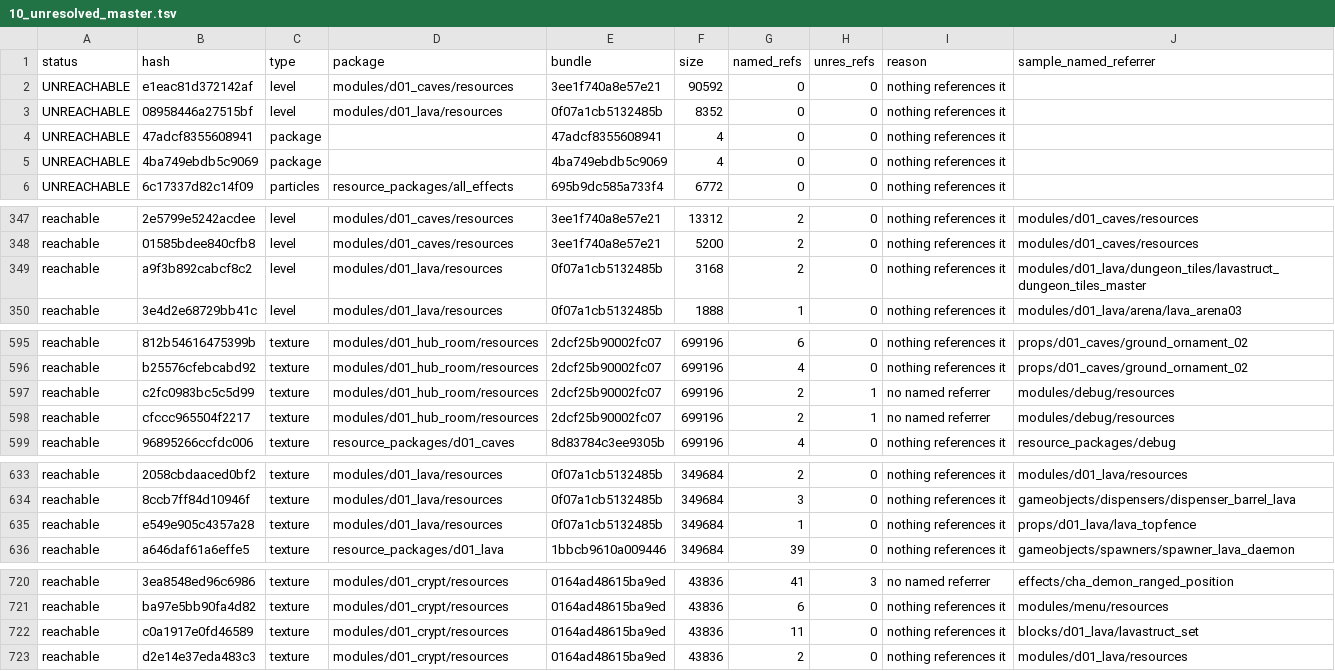
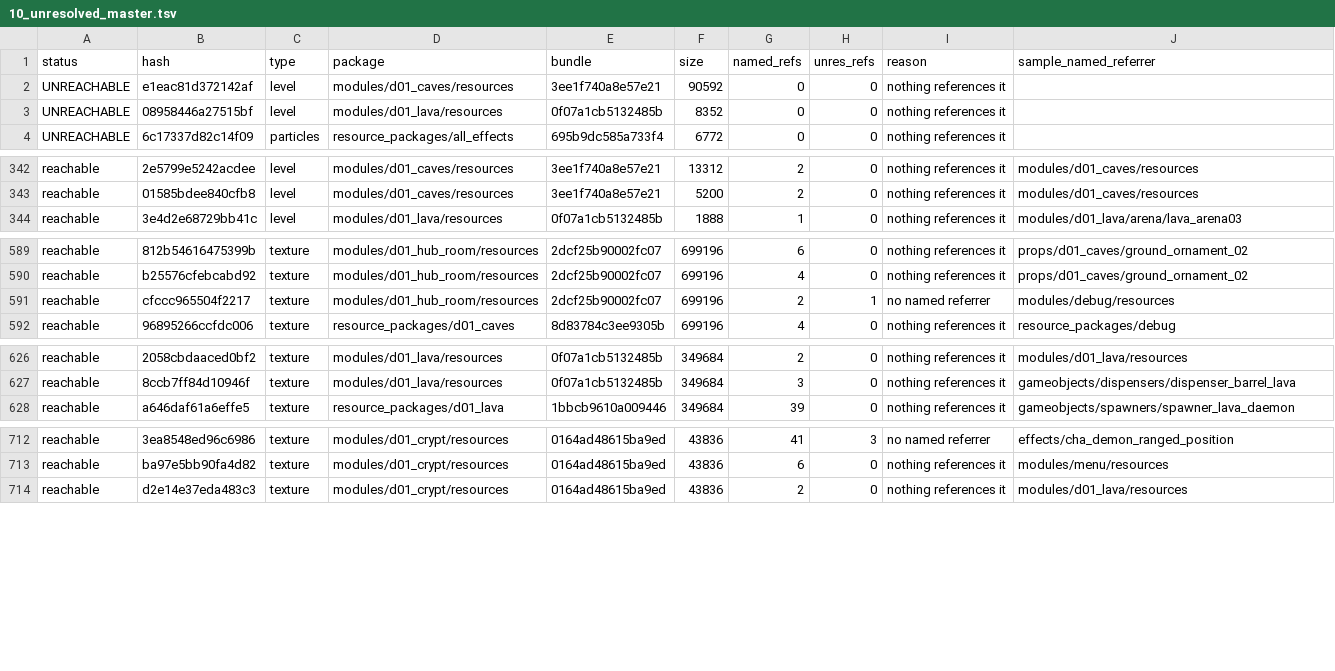
Before and after one commit to SavageDuck26/Gauntlet-Delve, a TSV file: Data/bundle_manifest/10_unresolved_master.tsv, drawn as a sheet; only a part is shown, gaps mark what is left out; the diff covers the shown part only; the diff names each change by its address in the sheet, - before the commit and + after, or states it on an @@ line.

```diff
--- a/Data/bundle_manifest/10_unresolved_master.tsv
+++ b/Data/bundle_manifest/10_unresolved_master.tsv
-row 4: UNREACHABLE | 47adcf8355608941 | package |  | 47adcf8355608941 | 4 | 0 | 0 | nothing references it
-row 5: UNREACHABLE | 4ba749ebdb5c9069 | package |  | 4ba749ebdb5c9069 | 4 | 0 | 0 | nothing references it
-row 349: reachable | a9f3b892cabcf8c2 | level | modules/d01_lava/resources | 0f07a1cb5132485b | 3168 | 2 | 0 | nothing references it | modules/d01_lava/dungeon_tiles/lavastruct_dungeon_tiles_master
-row 597: reachable | c2fc0983bc5c5d99 | texture | modules/d01_hub_room/resources | 2dcf25b90002fc07 | 699196 | 2 | 1 | no named referrer | modules/debug/resources
-row 635: reachable | e549e905c4357a28 | texture | modules/d01_lava/resources | 0f07a1cb5132485b | 349684 | 1 | 0 | nothing references it | props/d01_lava/lava_topfence
-row 722: reachable | c0a1917e0fd46589 | texture | modules/d01_crypt/resources | 0164ad48615ba9ed | 43836 | 11 | 0 | nothing references it | blocks/d01_lava/lavastruct_set
```
Also changed, not shown: 3 removed rows elsewhere in this file, Data/bundle_manifest/09_reachability.tsv, Data/bundle_manifest/11_missing_by_bundle.tsv, 21 other files.
